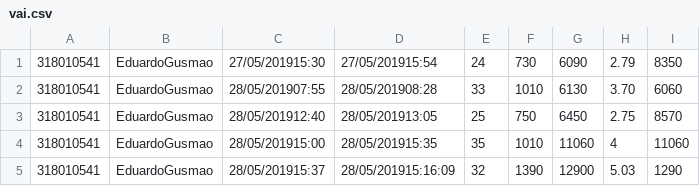
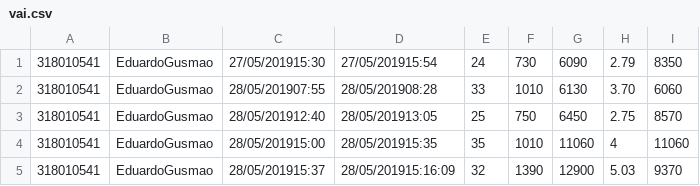
Before and after one commit to EduardoBBGusmao/colibri_vai, a CSV file: data/vai.csv, drawn as a sheet.

```diff
--- a/data/vai.csv
+++ b/data/vai.csv
@@ -4,2 +4,2 @@
 318010541,EduardoGusmao,28/05/201915:00,28/05/201915:35,35,1010,11060,4,11060
-318010541,EduardoGusmao,28/05/201915:37,28/05/201915:16:09,32,1390,12900,5.03,1290
+318010541,EduardoGusmao,28/05/201915:37,28/05/201915:16:09,32,1390,12900,5.03,9370
```
Also changed, not shown: data/percursos/percurso_2.csv, 15 other files.
